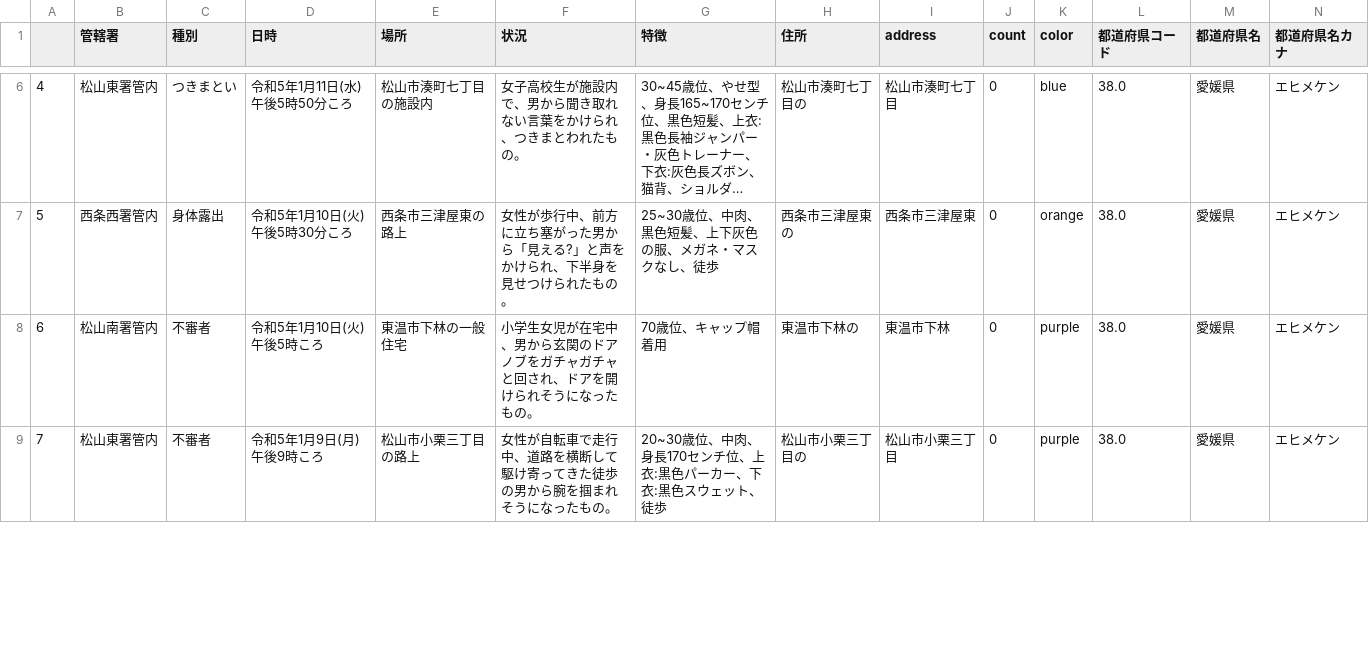
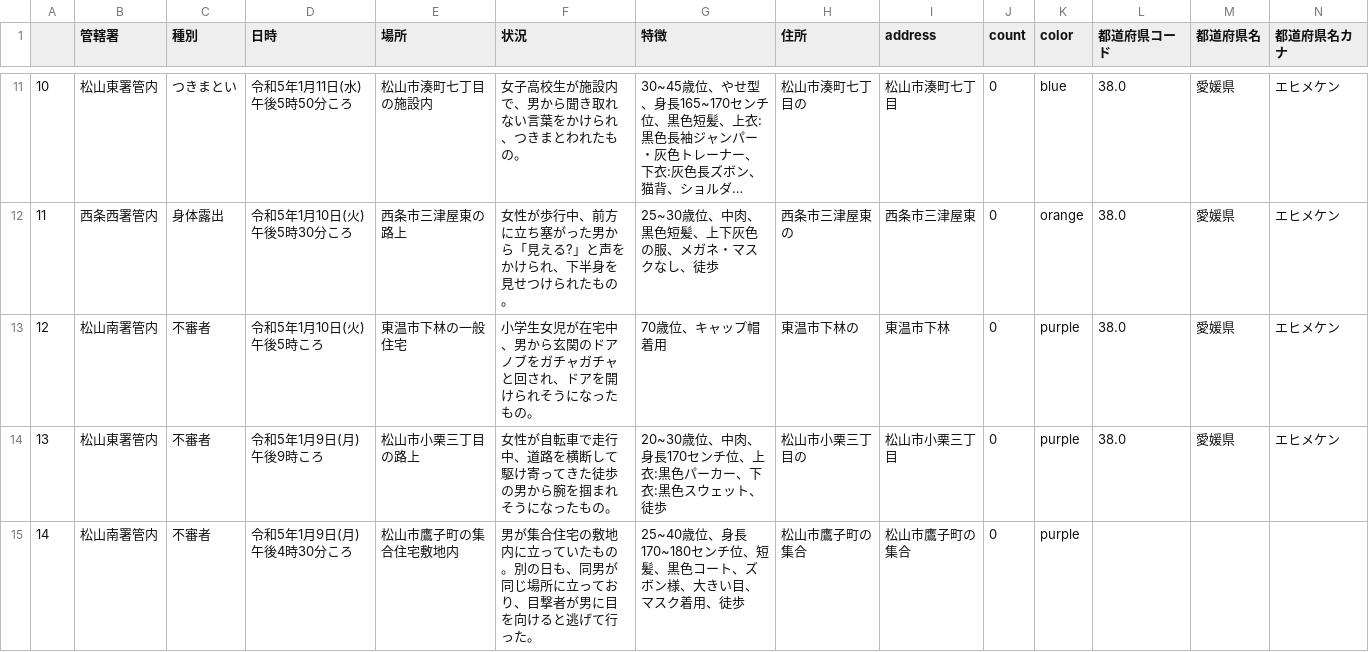
Before and after one commit to imabari/fushinsha_map, a CSV file: nan.csv, drawn as a sheet; only a part is shown, gaps mark what is left out; long unchanged cells end in …; addresses are those after the commit; rows hold the shown columns only; the diff covers the shown part only; the diff names each change by its address in the sheet, - before the commit and + after, or states it on an @@ line.

```diff
--- a/nan.csv
+++ b/nan.csv
-A11: 4
+A11: 10
-A12: 5
+A12: 11
-A13: 6
+A13: 12
-A14: 7
+A14: 13
+row 15: 14 | 松山南署管内 | 不審者 | 令和5年1月9日(月) 午後4時30分ころ | 松山市鷹子町の集合住宅敷地内 | 男が集合住宅の敷地内に立っていたもの。別の日も、同男が同じ場所に立っており、目撃者が男に目を向けると逃げて行った。 | 25~40歳位、身長170~180センチ位、短髪、黒色コート、ズボン様、大きい目、マスク着用、徒歩 | 松山市鷹子町の集合 | 松山市鷹子町の集合 | 0 | purple
```
Also changed, not shown: 5 added rows and 9 edited cells elsewhere in this file, ehime.csv, 1 other file.
